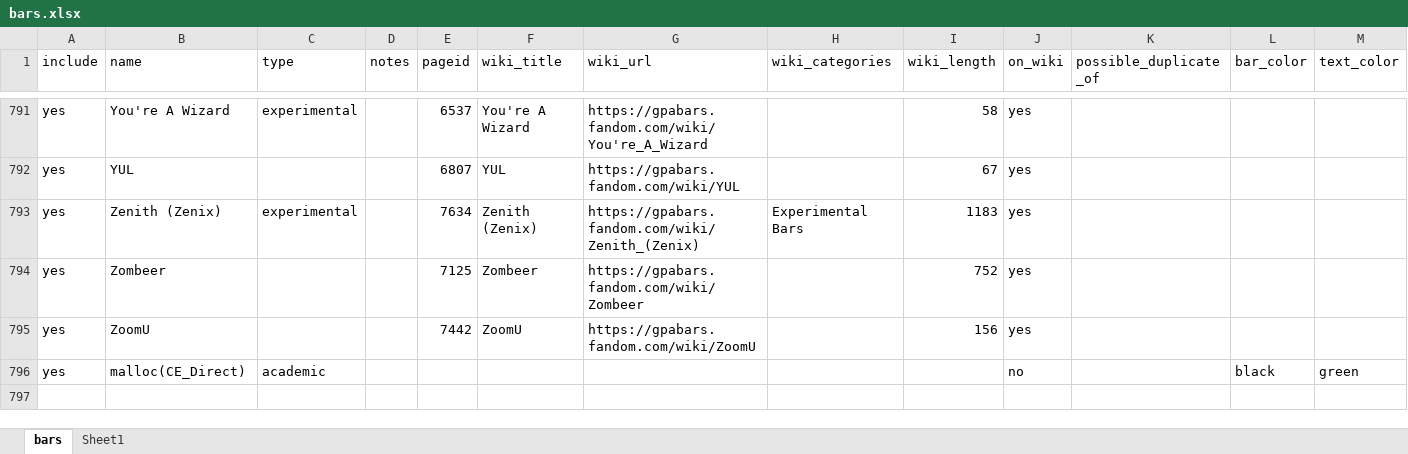
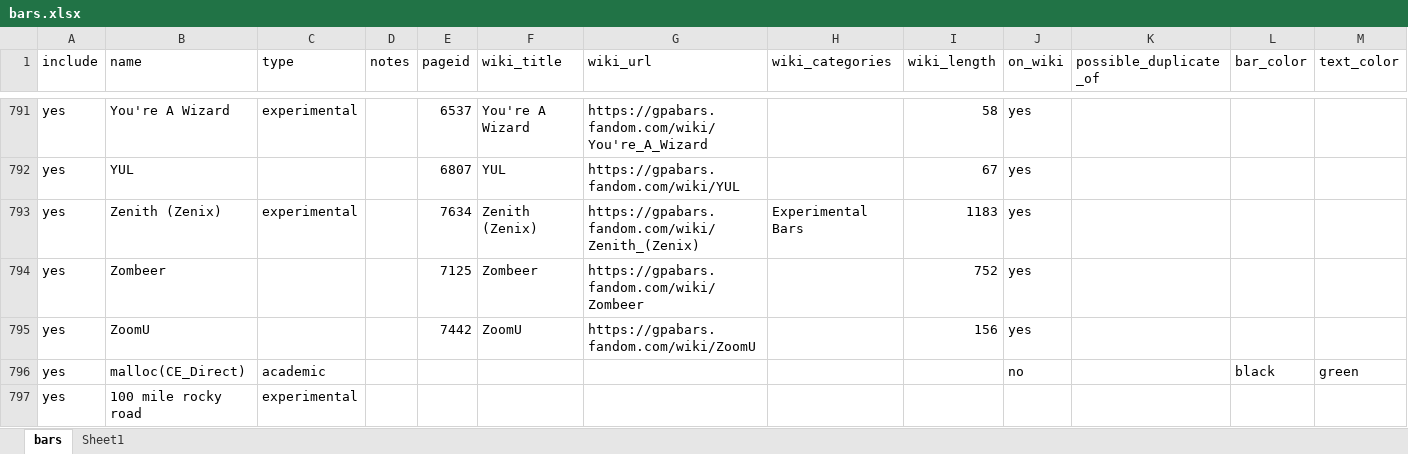
Before and after one commit to Artsleed/Queen-s-Engineering-Jacket-GPA-Planner, an Excel workbook: data/bars.xlsx, sheet bars, drawn as a sheet; only a part is shown, gaps mark what is left out; values as stored, in another font and other column widths than the file's, no borders; table styles not drawn; rows hold the shown columns only; the diff names each change by its address in the sheet, - before the commit and + after, or states it on an @@ line.

```diff
--- a/data/bars.xlsx (sheet bars)
+++ b/data/bars.xlsx (sheet bars)
+row 797: yes | 100 mile rocky road | experimental
```
Also changed, not shown: 4 other files.
